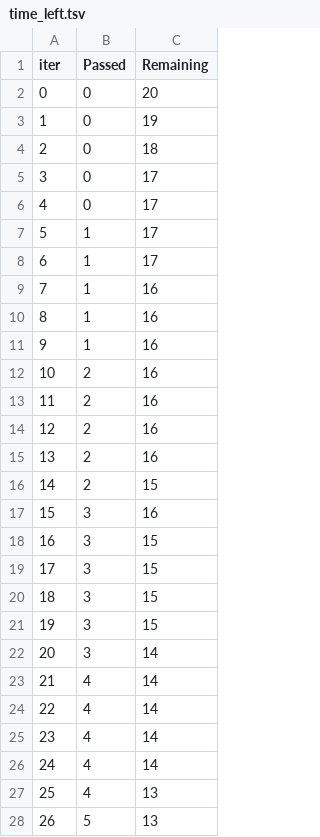
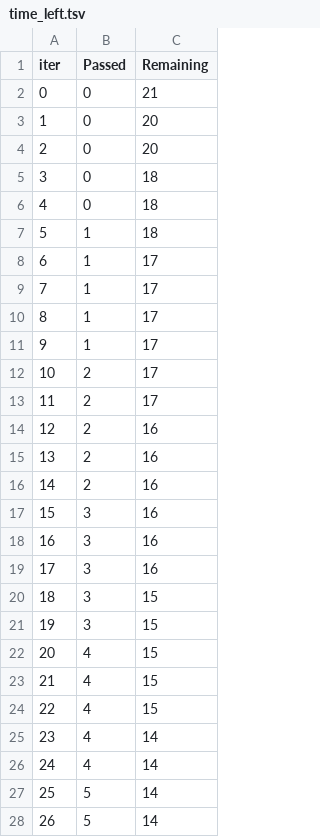
Before and after one commit to RP0006/MajorProject, a TSV file: catboost_info/time_left.tsv, drawn as a sheet; only a part is shown; the diff covers the shown part only.

```diff
--- a/catboost_info/time_left.tsv
+++ b/catboost_info/time_left.tsv
@@ -1,28 +1,28 @@
 iter	Passed	Remaining
-0	0	20
-1	0	19
-2	0	18
-3	0	17
-4	0	17
-5	1	17
+0	0	21
+1	0	20
+2	0	20
+3	0	18
+4	0	18
+5	1	18
 6	1	17
-7	1	16
-8	1	16
-9	1	16
-10	2	16
-11	2	16
+7	1	17
+8	1	17
+9	1	17
+10	2	17
+11	2	17
 12	2	16
 13	2	16
-14	2	15
+14	2	16
 15	3	16
-16	3	15
-17	3	15
+16	3	16
+17	3	16
 18	3	15
 19	3	15
-20	3	14
-21	4	14
-22	4	14
+20	4	15
+21	4	15
+22	4	15
 23	4	14
 24	4	14
-25	4	13
-26	5	13
+25	5	14
+26	5	14
```
Also changed, not shown: 65 edited cells elsewhere in this file, 11 other files.
